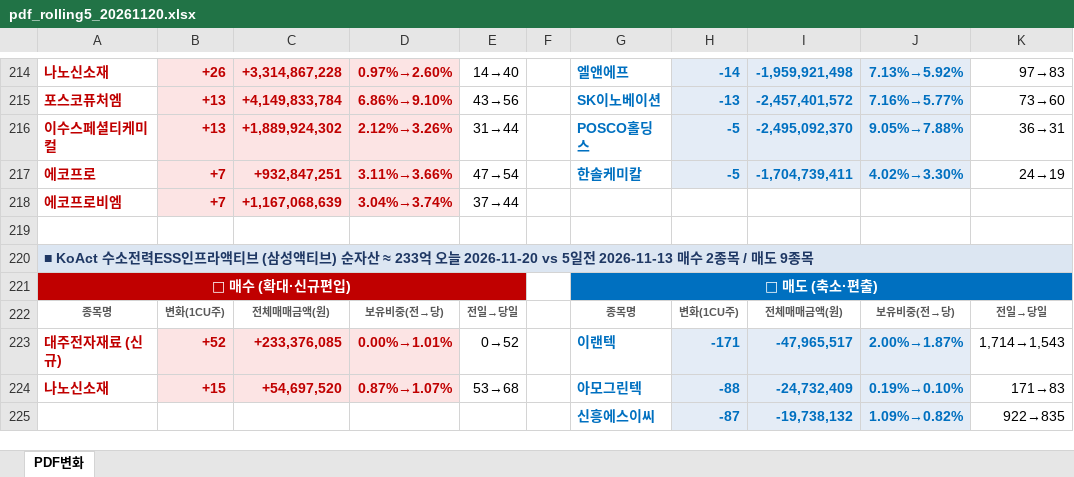
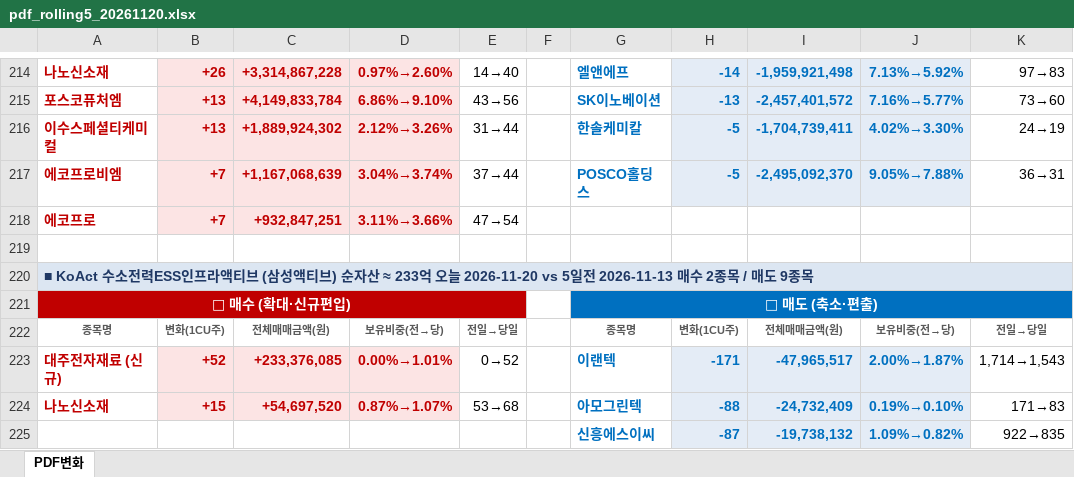
Before and after one commit to unrevr15/etf-reports, an Excel workbook: reports/pdf_rolling5_20261120.xlsx, sheet PDF변화, drawn as a sheet; only a part is shown, gaps mark what is left out; values as stored, in another font and other column widths than the file's, no borders; removed rows and columns are numbered as before the commit, all else as after; the diff covers the shown part only; the diff names each change by its address in the sheet, - before the commit and + after, or states it on an @@ line.

```diff
--- a/reports/pdf_rolling5_20261120.xlsx (sheet PDF변화)
+++ b/reports/pdf_rolling5_20261120.xlsx (sheet PDF변화)
-G216: POSCO홀딩스
+G216: 한솔케미칼
-I216: -2,495,092,370
+I216: -1,704,739,411
-J216: 9.05%→7.88%
+J216: 4.02%→3.30%
-K216: 36→31
+K216: 24→19
-row 217: 에코프로 | +7 | +932,847,251 | 3.11%→3.66% | 47→54 |  | 한솔케미칼 | -5 | -1,704,739,411 | 4.02%→3.30% | 24→19
-G217: (empty)
+G217: POSCO홀딩스
-H217: (empty)
+H217: -5
-H217:J217 fill: none
+H217:J217 fill: #E4ECF6
-I217: (empty)
+I217: -2,495,092,370
-J217: (empty)
+J217: 9.05%→7.88%
-K217: (empty)
+K217: 36→31
+row 218: 에코프로 | +7 | +932,847,251 | 3.11%→3.66% | 47→54
```
Also changed, not shown: 3 added rows, 3 removed rows, 3 moved rows and 39 edited cells elsewhere in this sheet, reports/pdf_change_20261120.xlsx, reports/pdf_weekly_20261120.xlsx.
